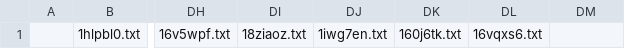
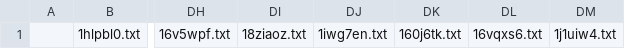
Before and after one commit to KChun510/MediaMind, a CSV file: tellTale/content_collection/redditCollection/reddit_content_format/invalid_files/inv_txt.csv, drawn as a sheet; only a part is shown, gaps mark what is left out; the diff names each change by its address in the sheet, - before the commit and + after, or states it on an @@ line.

```diff
--- a/tellTale/content_collection/redditCollection/reddit_content_format/invalid_files/inv_txt.csv
+++ b/tellTale/content_collection/redditCollection/reddit_content_format/invalid_files/inv_txt.csv
-DM1: (empty)
+DM1: 1j1uiw4.txt
```
Also changed, not shown: ITDrama/content_collection/redditCollection/reddit_content_format/invalid_files/inv_txt.csv, 56 other files.
